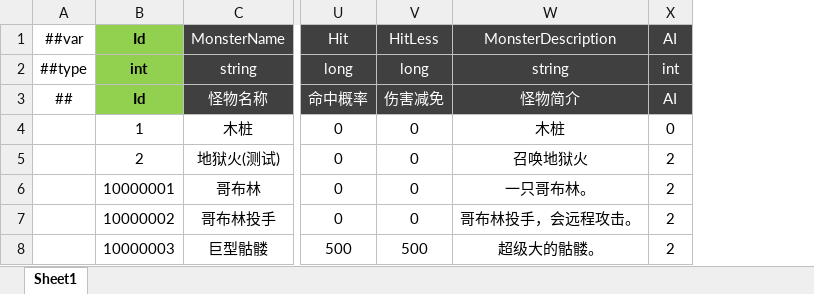
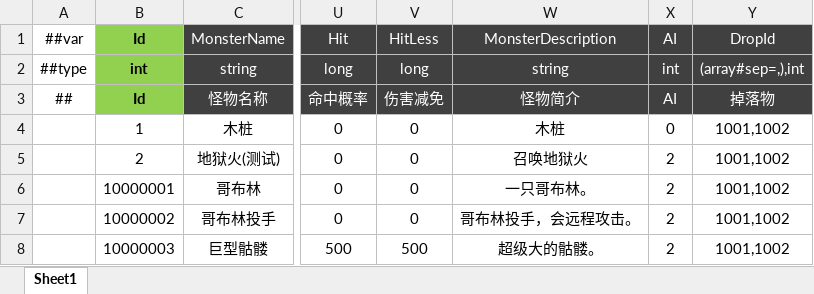
Before and after one commit to csyinghuochong/miniprogram_1, an Excel workbook: Unity/Assets/Config/Excel/MonsterConfig.xlsx, sheet Sheet1, drawn as a sheet; only a part is shown, gaps mark what is left out; values as stored, in another font and other column widths than the file's, no borders; the diff names each change by its address in the sheet, - before the commit and + after, or states it on an @@ line.

```diff
--- a/Unity/Assets/Config/Excel/MonsterConfig.xlsx (sheet Sheet1)
+++ b/Unity/Assets/Config/Excel/MonsterConfig.xlsx (sheet Sheet1)
+column Y, rows 1-8: DropId | (array#sep=,),int | 掉落物 | 1001,1002 | 1001,1002 | 1001,1002 | 1001,1002 | 1001,1002
```
Also changed, not shown: Unity/Assets/Config/Excel/__tables__.xlsx, 34 other files.
